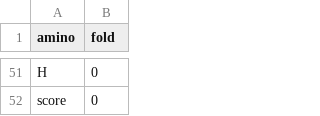
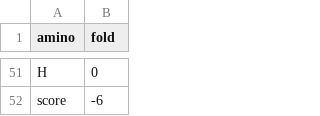
Before and after one commit to NasreddineO/LiftingLoops, a CSV file: output.csv, drawn as a sheet; only a part is shown, gaps mark what is left out; the diff covers the shown part only; the diff names each change by its address in the sheet, - before the commit and + after, or states it on an @@ line.

Commit message:
Changed main to work with a specified number of iterations. Changed the algorithm such that if a sequence becomes fatal, the algorithm tries again, keeping the number of iterations intact. Changed algorithm to only write to CSV if fold is best fold yet found.

```diff
--- a/output.csv
+++ b/output.csv
-B52 (fold): 0
+B52 (fold): -6
```
Also changed, not shown: 12 added rows, 12 removed rows and 15 moved rows elsewhere in this file, 2 other files.
